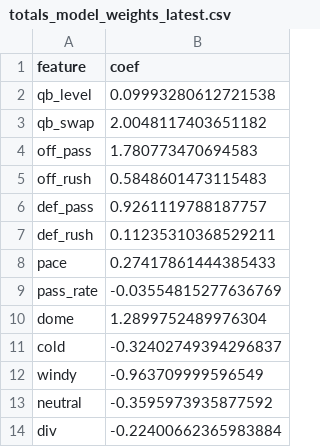
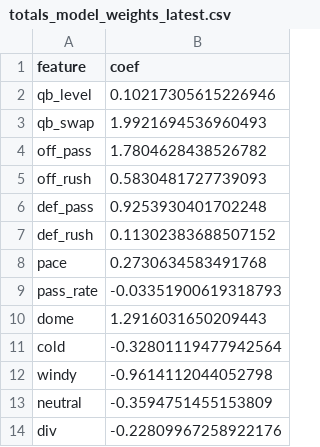
Before and after one commit to zgriesser-hue/NFL-unit-board, a CSV file: boards/totals_model_weights_latest.csv, drawn as a sheet.

```diff
--- a/boards/totals_model_weights_latest.csv
+++ b/boards/totals_model_weights_latest.csv
@@ -1,14 +1,14 @@
 feature,coef
-qb_level,0.09993280612721538
-qb_swap,2.0048117403651182
-off_pass,1.780773470694583
-off_rush,0.5848601473115483
-def_pass,0.9261119788187757
-def_rush,0.11235310368529211
-pace,0.27417861444385433
-pass_rate,-0.03554815277636769
-dome,1.2899752489976304
-cold,-0.32402749394296837
-windy,-0.963709999596549
-neutral,-0.3595973935877592
-div,-0.22400662365983884
+qb_level,0.10217305615226946
+qb_swap,1.9921694536960493
+off_pass,1.7804628438526782
+off_rush,0.5830481727739093
+def_pass,0.9253930401702248
+def_rush,0.11302383688507152
+pace,0.2730634583491768
+pass_rate,-0.03351900619318793
+dome,1.2916031650209443
+cold,-0.32801119477942564
+windy,-0.9614112044052798
+neutral,-0.3594751455153809
+div,-0.22809967258922176
```
Also changed, not shown: boards/model_weights_latest.csv, boards/totals_backtest_latest.csv, 5 other files.
